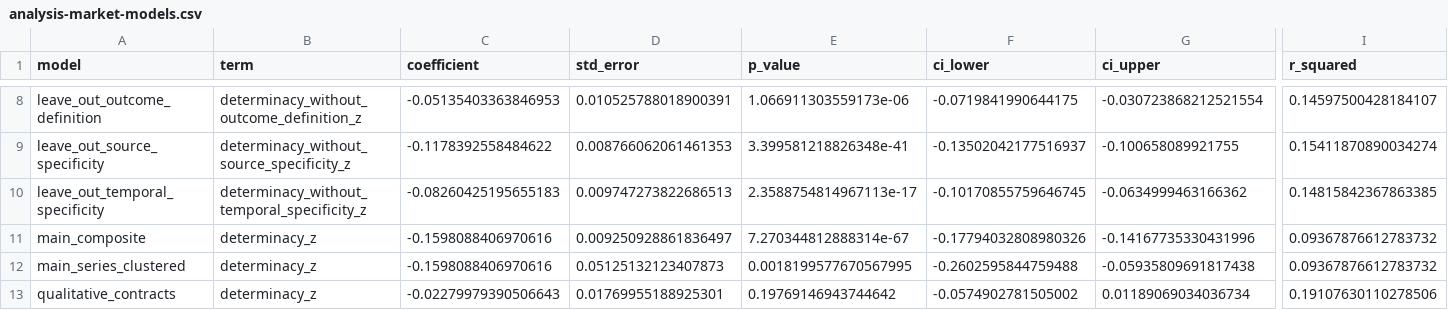
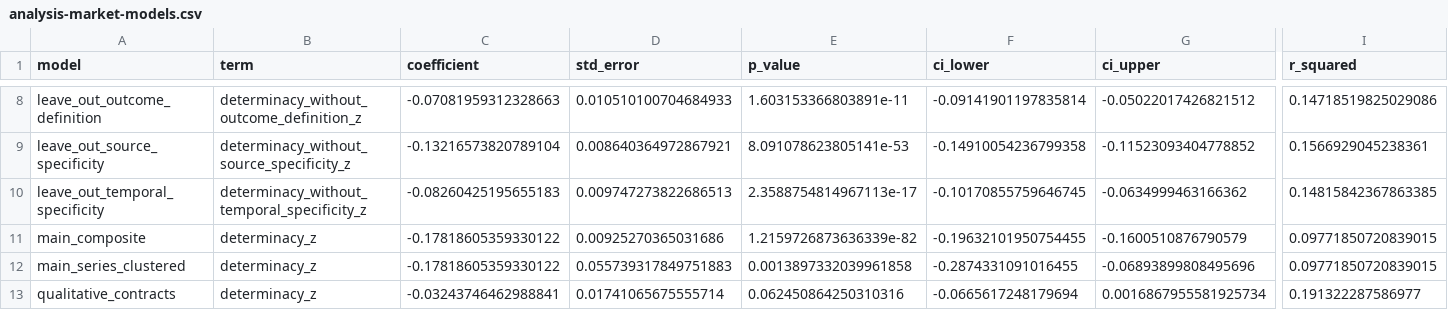
Before and after one commit to m-schulte-althoff/prediction-market-analysis, a CSV file: output/tables/analysis-market-models.csv, drawn as a sheet; only a part is shown, gaps mark what is left out; the diff covers the shown part only; the diff names each change by its address in the sheet, - before the commit and + after, or states it on an @@ line.

```diff
--- a/output/tables/analysis-market-models.csv
+++ b/output/tables/analysis-market-models.csv
-C8 (coefficient): -0.05135403363846953
+C8 (coefficient): -0.07081959312328663
-D8 (std_error): 0.010525788018900391
+D8 (std_error): 0.010510100704684933
-E8 (p_value): 1.066911303559173e-06
+E8 (p_value): 1.603153366803891e-11
-F8 (ci_lower): -0.0719841990644175
+F8 (ci_lower): -0.09141901197835814
-G8 (ci_upper): -0.030723868212521554
+G8 (ci_upper): -0.05022017426821512
-I8 (r_squared): 0.14597500428184107
+I8 (r_squared): 0.14718519825029086
-C9 (coefficient): -0.1178392558484622
+C9 (coefficient): -0.13216573820789104
-D9 (std_error): 0.008766062061461353
+D9 (std_error): 0.008640364972867921
-E9 (p_value): 3.399581218826348e-41
+E9 (p_value): 8.091078623805141e-53
-F9 (ci_lower): -0.13502042177516937
+F9 (ci_lower): -0.14910054236799358
-G9 (ci_upper): -0.100658089921755
+G9 (ci_upper): -0.11523093404778852
-I9 (r_squared): 0.15411870890034274
+I9 (r_squared): 0.1566929045238361
-C11:C12 (coefficient): -0.1598088406970616
+C11:C12 (coefficient): -0.17818605359330122
-D11 (std_error): 0.009250928861836497
+D11 (std_error): 0.00925270365031686
-E11 (p_value): 7.270344812888314e-67
+E11 (p_value): 1.2159726873636339e-82
-F11 (ci_lower): -0.17794032808980326
+F11 (ci_lower): -0.19632101950754455
-G11 (ci_upper): -0.14167735330431996
+G11 (ci_upper): -0.1600510876790579
-I11:I12 (r_squared): 0.09367876612783732
+I11:I12 (r_squared): 0.09771850720839015
-D12 (std_error): 0.05125132123407873
+D12 (std_error): 0.055739317849751883
-E12 (p_value): 0.0018199577670567995
+E12 (p_value): 0.0013897332039961858
-F12 (ci_lower): -0.2602595844759488
+F12 (ci_lower): -0.2874331091016455
-G12 (ci_upper): -0.05935809691817438
+G12 (ci_upper): -0.06893899808495696
-C13 (coefficient): -0.02279979390506643
+C13 (coefficient): -0.03243746462988841
-D13 (std_error): 0.01769955188925301
+D13 (std_error): 0.01741065675555714
-E13 (p_value): 0.19769146943744642
+E13 (p_value): 0.062450864250310316
-F13 (ci_lower): -0.0574902781505002
+F13 (ci_lower): -0.0665617248179694
-G13 (ci_upper): 0.01189069034036734
+G13 (ci_upper): 0.0016867955581925734
-I13 (r_squared): 0.19107630110278506
+I13 (r_squared): 0.191322287586977
```
Also changed, not shown: 92 edited cells elsewhere in this file, output/tables/analysis-determinacy-bins.csv, output/tables/analysis-terminal-error.csv, 31 other files.
